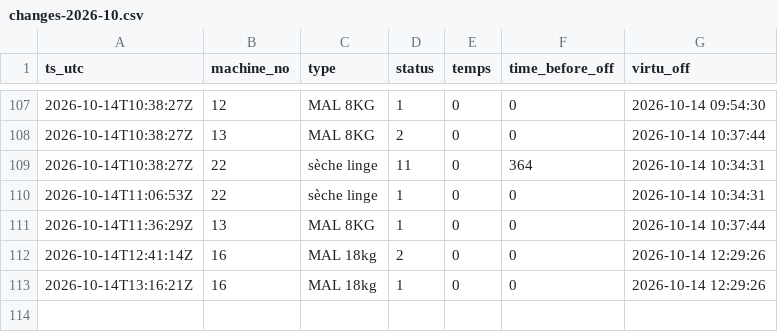
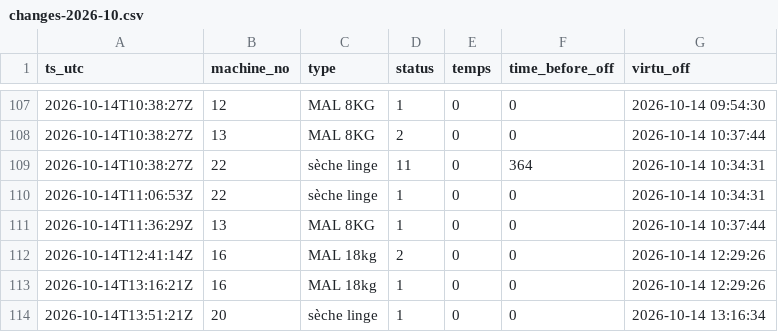
Before and after one commit to killianEurope/laundry-monitor, a CSV file: data/changes-2026-10.csv, drawn as a sheet; only a part is shown, gaps mark what is left out; the diff names each change by its address in the sheet, - before the commit and + after, or states it on an @@ line.

```diff
--- a/data/changes-2026-10.csv
+++ b/data/changes-2026-10.csv
+row 114: 2026-10-14T13:51:21Z | 20 | sèche linge | 1 | 0 | 0 | 2026-10-14 13:16:34
```
Also changed, not shown: data/polls-2026-10.csv, 2 other files.
